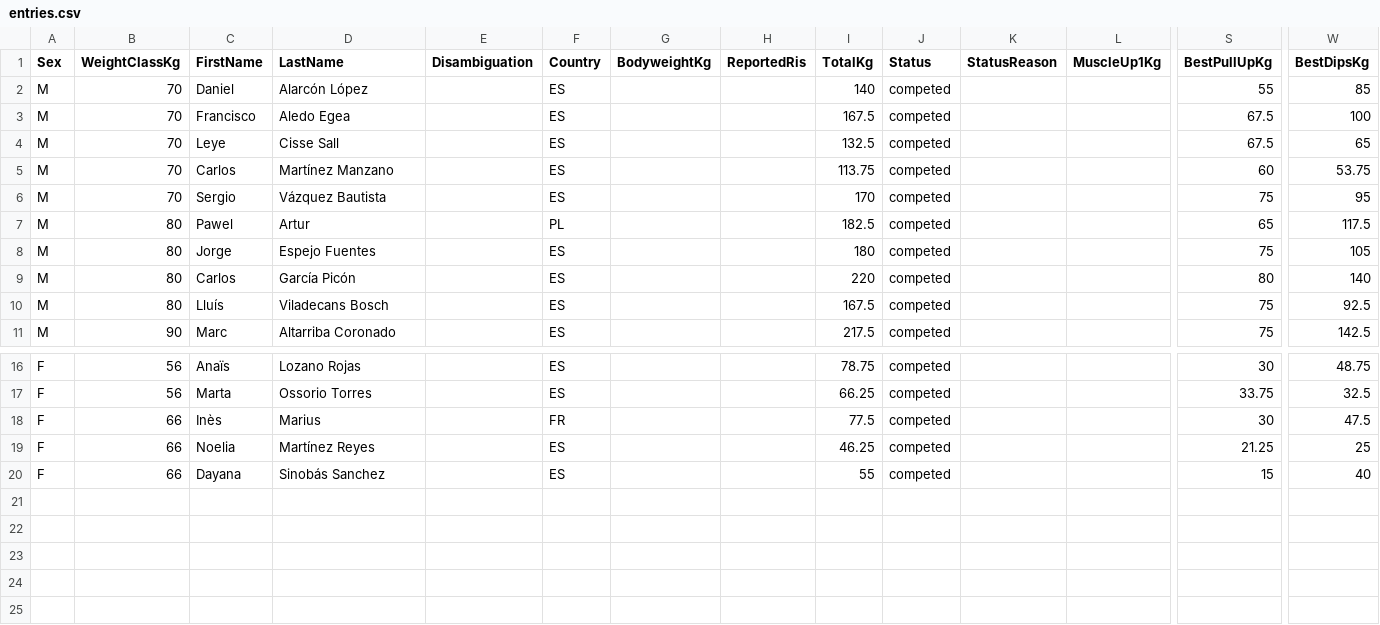
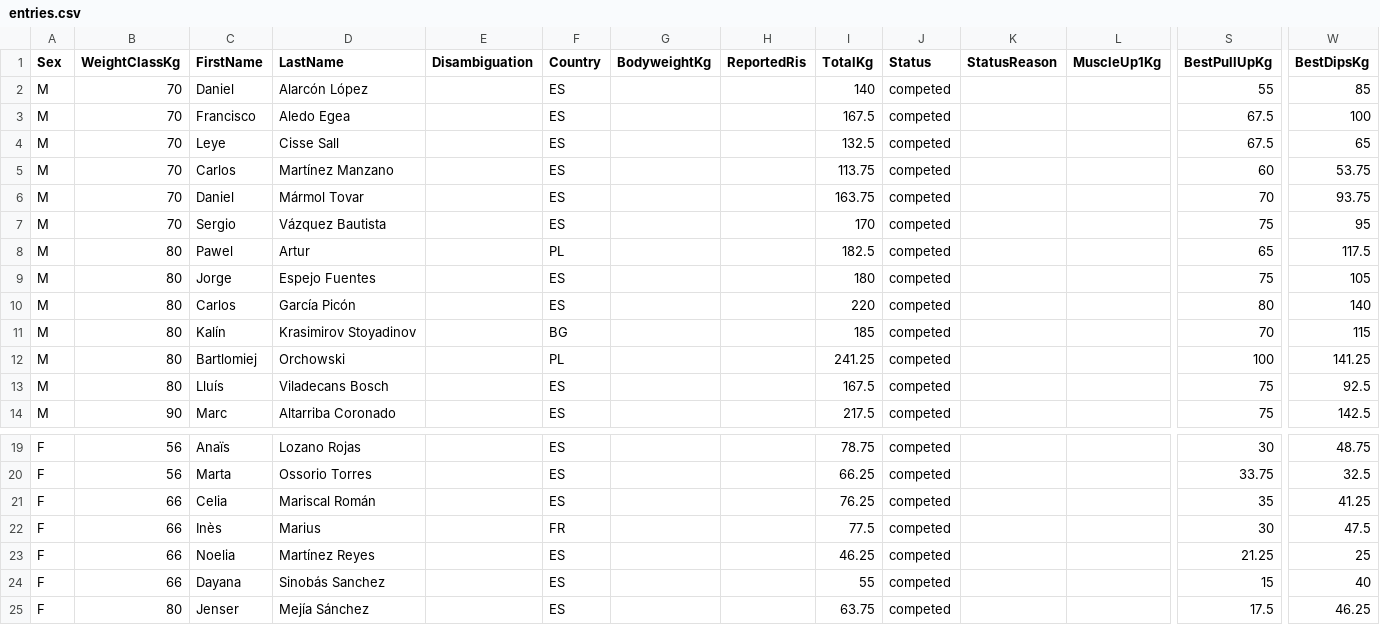
Before and after one commit to openstreetlifting/openstreetlifting, a CSV file: backend/data/competitions/asociacion-espanola-de-streetlifting/2021/aesl-arnold-classic-classic-2021/entries.csv, drawn as a sheet; only a part is shown, gaps mark what is left out; rows hold the shown columns only; the diff names each change by its address in the sheet, - before the commit and + after, or states it on an @@ line.

Commit message:
fix(data): apply confirmed AESL names and zero muscle-ups

```diff
--- a/backend/data/competitions/asociacion-espanola-de-streetlifting/2021/aesl-arnold-classic-classic-2021/entries.csv
+++ b/backend/data/competitions/asociacion-espanola-de-streetlifting/2021/aesl-arnold-classic-classic-2021/entries.csv
+row 6: M | 70 | Daniel | Mármol Tovar |  | ES |  |  | 163.75 | competed |  |  | 70 | 93.75
+row 11: M | 80 | Kalín | Krasimirov Stoyadinov |  | BG |  |  | 185 | competed |  |  | 70 | 115
+row 12: M | 80 | Bartlomiej | Orchowski |  | PL |  |  | 241.25 | competed |  |  | 100 | 141.25
+row 21: F | 66 | Celia | Mariscal Román |  | ES |  |  | 76.25 | competed |  |  | 35 | 41.25
+row 25: F | 80 | Jenser | Mejía Sánchez |  | ES |  |  | 63.75 | competed |  |  | 17.5 | 46.25
```
